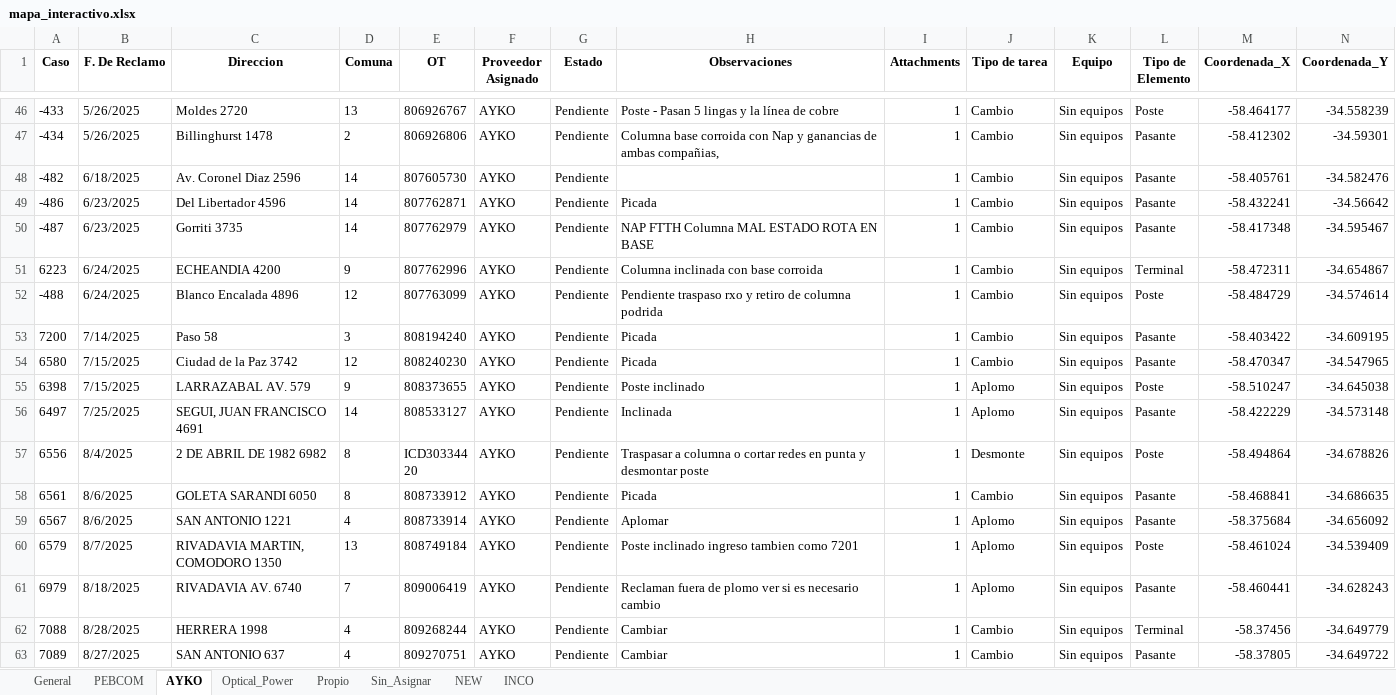
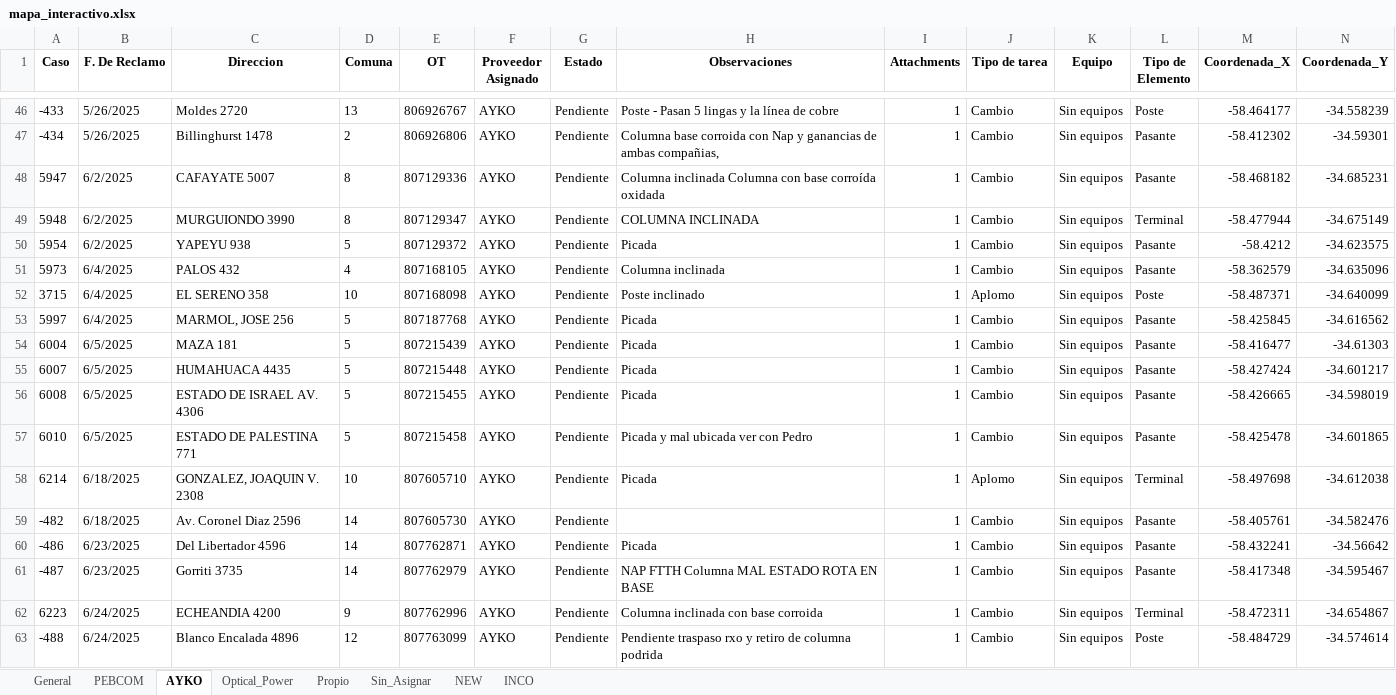
Before and after one commit to gestiondereclamosteco/pendientes_mantenimiento, an Excel workbook: mapa_interactivo.xlsx, sheet AYKO, drawn as a sheet; only a part is shown, gaps mark what is left out; the shorter side is filled out with more unchanged rows; values as stored, in another font and other column widths than the file's, no borders; rows hold the shown columns only; the diff covers the shown part only; the diff names each change by its address in the sheet, - before the commit and + after, or states it on an @@ line.

```diff
--- a/mapa_interactivo.xlsx (sheet AYKO)
+++ b/mapa_interactivo.xlsx (sheet AYKO)
+row 48: 5947 | 6/2/2025 | CAFAYATE 5007 | 8 | 807129336 | AYKO | Pendiente | Columna inclinada Columna con base corroída oxidada | 1 | Cambio | Sin equipos | Pasante | -58.468182 | -34.685231
+row 49: 5948 | 6/2/2025 | MURGUIONDO 3990 | 8 | 807129347 | AYKO | Pendiente | COLUMNA INCLINADA | 1 | Cambio | Sin equipos | Terminal | -58.477944 | -34.675149
+row 50: 5954 | 6/2/2025 | YAPEYU 938 | 5 | 807129372 | AYKO | Pendiente | Picada | 1 | Cambio | Sin equipos | Pasante | -58.4212 | -34.623575
+row 51: 5973 | 6/4/2025 | PALOS 432 | 4 | 807168105 | AYKO | Pendiente | Columna inclinada | 1 | Cambio | Sin equipos | Pasante | -58.362579 | -34.635096
+row 52: 3715 | 6/4/2025 | EL SERENO 358 | 10 | 807168098 | AYKO | Pendiente | Poste inclinado | 1 | Aplomo | Sin equipos | Poste | -58.487371 | -34.640099
+row 53: 5997 | 6/4/2025 | MARMOL, JOSE 256 | 5 | 807187768 | AYKO | Pendiente | Picada | 1 | Cambio | Sin equipos | Pasante | -58.425845 | -34.616562
+row 54: 6004 | 6/5/2025 | MAZA 181 | 5 | 807215439 | AYKO | Pendiente | Picada | 1 | Cambio | Sin equipos | Pasante | -58.416477 | -34.61303
+row 55: 6007 | 6/5/2025 | HUMAHUACA 4435 | 5 | 807215448 | AYKO | Pendiente | Picada | 1 | Cambio | Sin equipos | Pasante | -58.427424 | -34.601217
+row 56: 6008 | 6/5/2025 | ESTADO DE ISRAEL AV. 4306 | 5 | 807215455 | AYKO | Pendiente | Picada | 1 | Cambio | Sin equipos | Pasante | -58.426665 | -34.598019
+row 57: 6010 | 6/5/2025 | ESTADO DE PALESTINA 771 | 5 | 807215458 | AYKO | Pendiente | Picada y mal ubicada ver con Pedro | 1 | Cambio | Sin equipos | Pasante | -58.425478 | -34.601865
+row 58: 6214 | 6/18/2025 | GONZALEZ, JOAQUIN V. 2308 | 10 | 807605710 | AYKO | Pendiente | Picada | 1 | Aplomo | Sin equipos | Terminal | -58.497698 | -34.612038
```
Also changed, not shown: 9 added rows elsewhere in this sheet, sheet Optical_Power, sheet NEW, sheet General, sheet PEBCOM, 1 other file.
